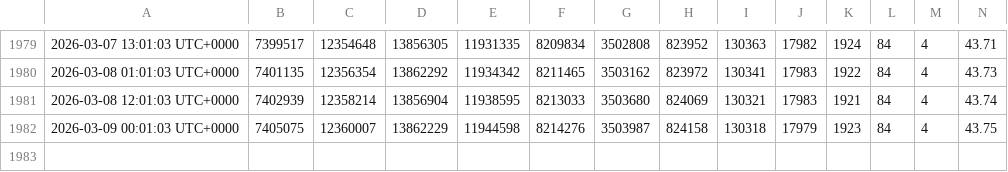
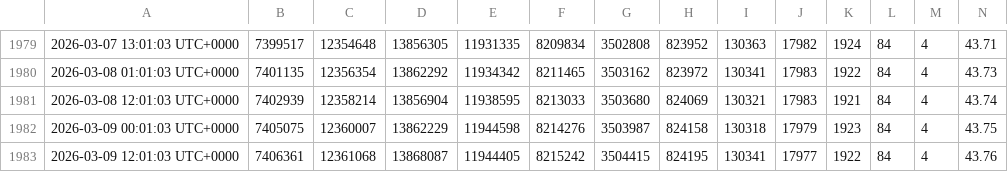
Before and after one commit to ddr5ecc/crypto, a CSV file: bitcoin_distribution_daily.csv, drawn as a sheet; only a part is shown, gaps mark what is left out; rows hold the shown columns only; the diff names each change by its address in the sheet, - before the commit and + after, or states it on an @@ line.

Commit message:
Update files

```diff
--- a/bitcoin_distribution_daily.csv
+++ b/bitcoin_distribution_daily.csv
+row 1983: 2026-03-09 12:01:03 UTC+0000 | 7406361 | 12361068 | 13868087 | 11944405 | 8215242 | 3504415 | 824195 | 130341 | 17977 | 1922 | 84 | 4 | 43.76
```
